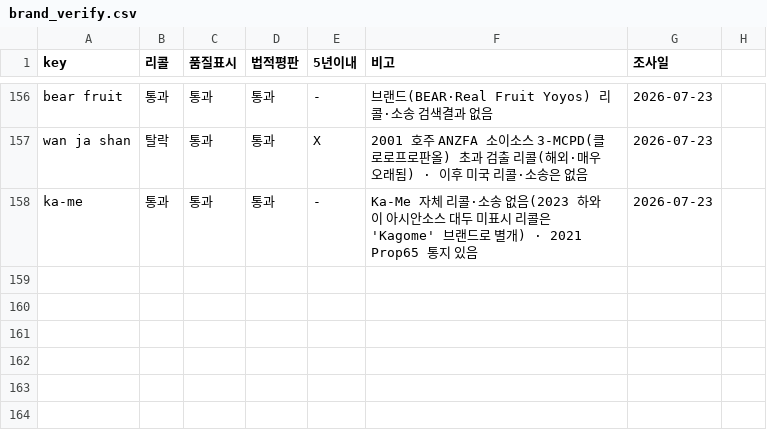
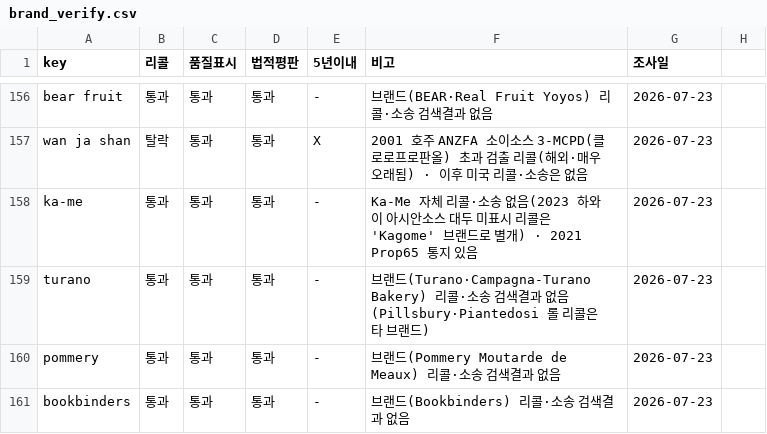
Before and after one commit to minseokedwardchoi-cmyk/costco-label-ocr, a CSV file: brand-verify/brand_verify.csv, drawn as a sheet; only a part is shown, gaps mark what is left out.

```diff
--- a/brand-verify/brand_verify.csv
+++ b/brand-verify/brand_verify.csv
@@ -158 +158,4 @@ wan ja shan,탈락,통과,통과,X,2001 호주 ANZFA 소이소스 3-MCPD(클로
 ka-me,통과,통과,통과,-,Ka-Me 자체 리콜·소송 없음(2023 하와이 아시안소스 대두 미표시 리콜은 'Kagome' 브랜드로 별개) · 2021 Prop65 통지 있음,2026-07-23
+turano,통과,통과,통과,-,브랜드(Turano·Campagna-Turano Bakery) 리콜·소송 검색결과 없음(Pillsbury·Piantedosi 롤 리콜은 타 브랜드),2026-07-23
+pommery,통과,통과,통과,-,브랜드(Pommery Moutarde de Meaux) 리콜·소송 검색결과 없음,2026-07-23
+bookbinders,통과,통과,통과,-,브랜드(Bookbinders) 리콜·소송 검색결과 없음,2026-07-23
```
Also changed, not shown: 1 other file.
